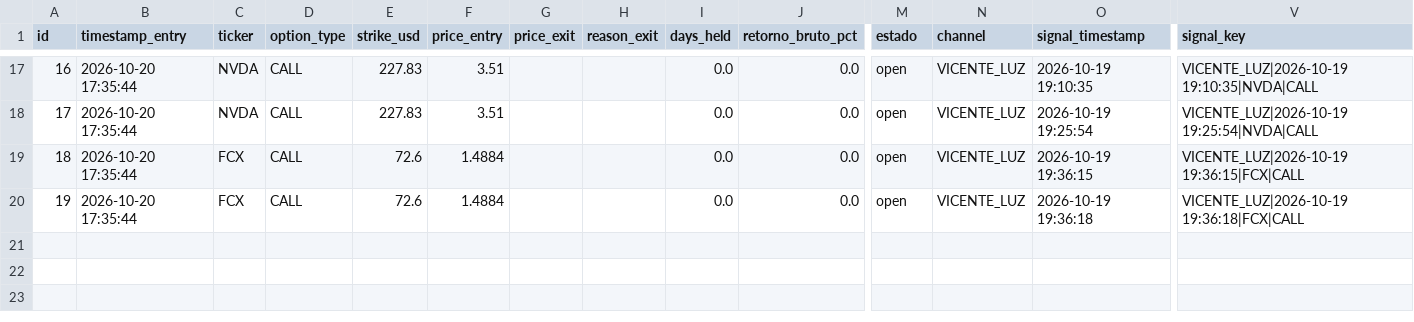
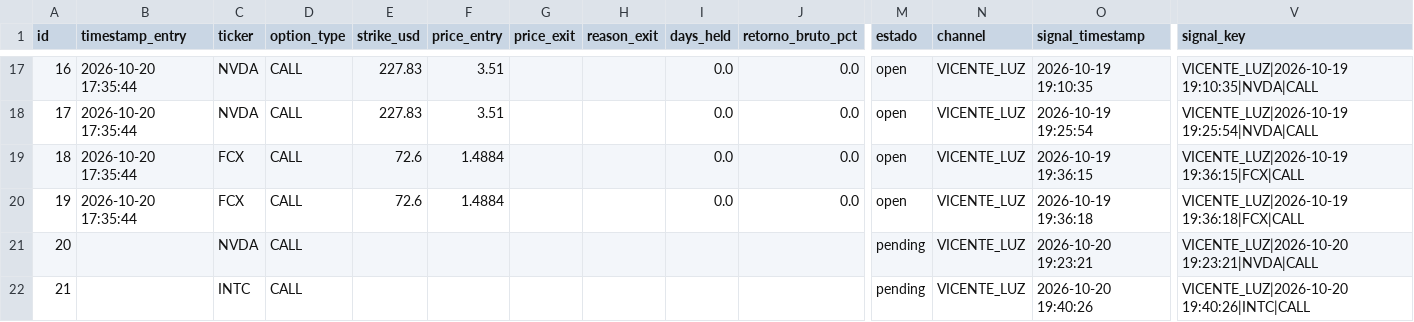
Before and after one commit to sagimax20-create/senales-bolsa-trading, a CSV file: data/operations.csv, drawn as a sheet; only a part is shown, gaps mark what is left out; rows hold the shown columns only; the diff names each change by its address in the sheet, - before the commit and + after, or states it on an @@ line.

```diff
--- a/data/operations.csv
+++ b/data/operations.csv
+row 21: 20 |  | NVDA | CALL |  |  |  |  |  |  | pending | VICENTE_LUZ | 2026-10-20 19:23:21 | VICENTE_LUZ|2026-10-20 19:23:21|NVDA|CALL
+row 22: 21 |  | INTC | CALL |  |  |  |  |  |  | pending | VICENTE_LUZ | 2026-10-20 19:40:26 | VICENTE_LUZ|2026-10-20 19:40:26|INTC|CALL
```
Also changed, not shown: data/signals.csv, 4 other files.
